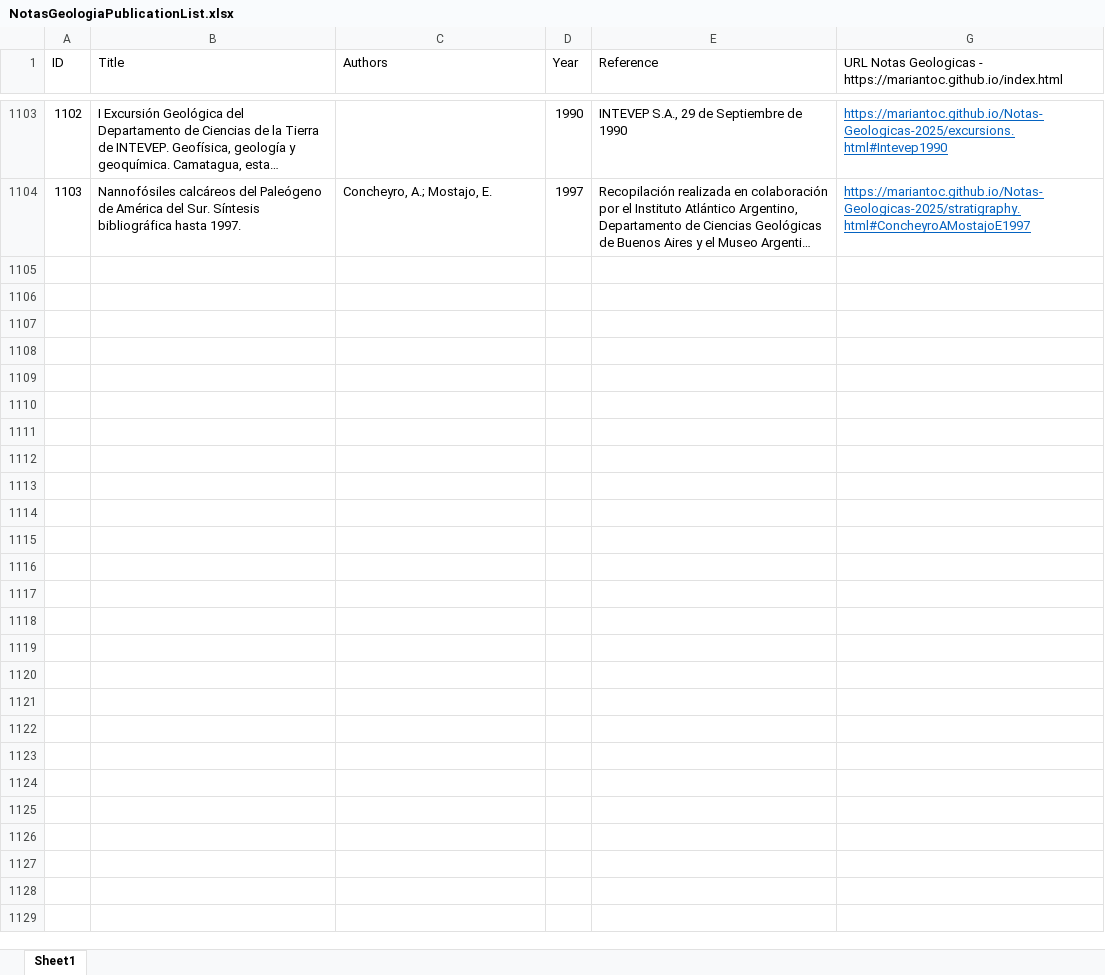
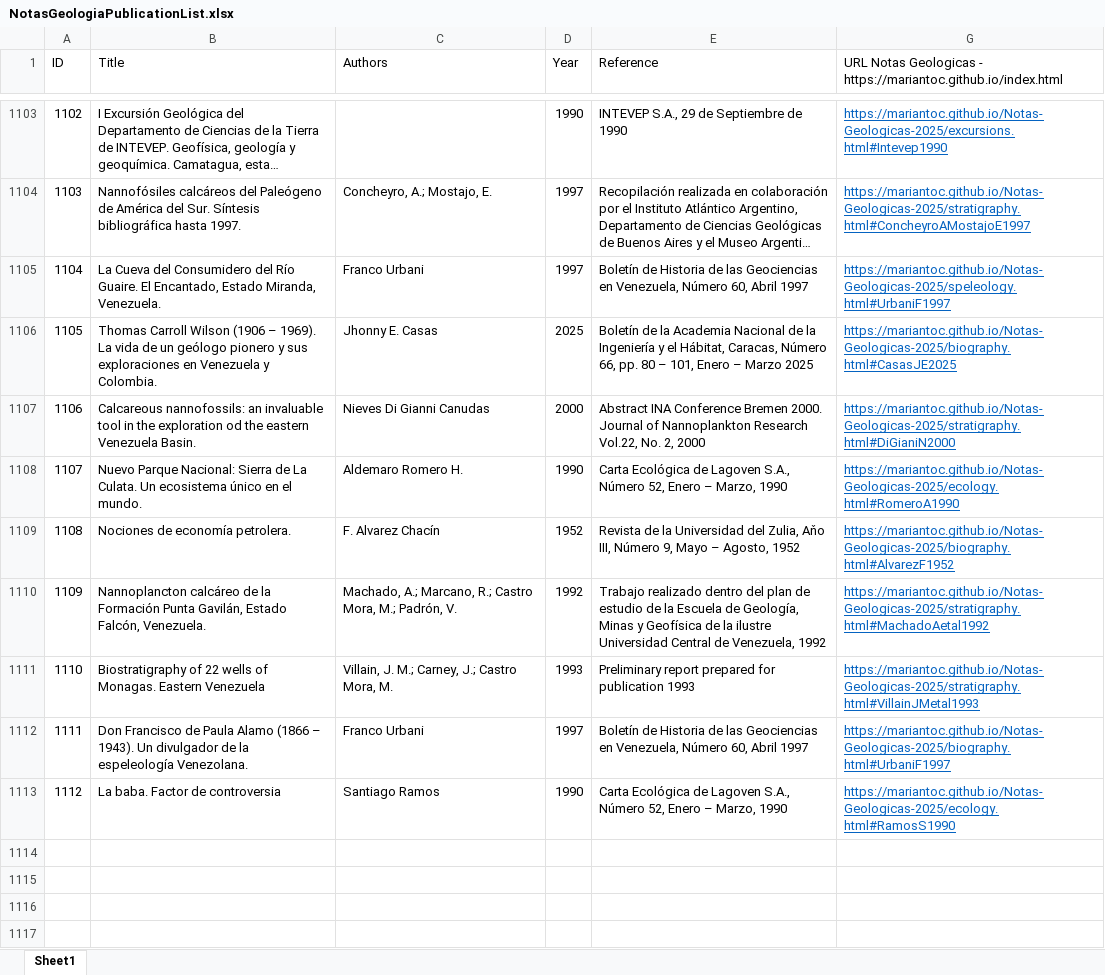
Before and after one commit to mariantoc/Notas-Geologicas-2025, an Excel workbook: NotasGeologiaPublicationList.xlsx, sheet Sheet1, drawn as a sheet; only a part is shown, gaps mark what is left out; the shorter side is filled out with more unchanged rows; long unchanged cells end in …; values as stored, in another font and other column widths than the file's, no borders; the diff names each change by its address in the sheet, - before the commit and + after, or states it on an @@ line.

```diff
--- a/NotasGeologiaPublicationList.xlsx (sheet Sheet1)
+++ b/NotasGeologiaPublicationList.xlsx (sheet Sheet1)
-row 1105: (empty)
+row 1105: 1104 | La Cueva del Consumidero del Río Guaire. El Encantado, Estado Miranda, Venezuela. | Franco Urbani | 1997 | Boletín de Historia de las Geociencias en Venezuela, Número 60, Abril 1997 | https://mariantoc.github.io/Notas-Geologicas-2025/speleology.html#UrbaniF1997
-row 1106: (empty)
+row 1106: 1105 | Thomas Carroll Wilson (1906 – 1969). La vida de un geólogo pionero y sus exploraciones en Venezuela y Colombia. | Jhonny E. Casas | 2025 | Boletín de la Academia Nacional de la Ingeniería y el Hábitat, Caracas, Número 66, pp. 80 – 101, Enero – Marzo 2025 | https://mariantoc.github.io/Notas-Geologicas-2025/biography.html#CasasJE2025
-row 1107: (empty)
+row 1107: 1106 | Calcareous nannofossils: an invaluable tool in the exploration od the eastern Venezuela Basin. | Nieves Di Gianni Canudas | 2000 | Abstract INA Conference Bremen 2000. Journal of Nannoplankton Research Vol.22, No. 2, 2000 | https://mariantoc.github.io/Notas-Geologicas-2025/stratigraphy.html#DiGianiN2000
-row 1108: (empty)
+row 1108: 1107 | Nuevo Parque Nacional: Sierra de La Culata. Un ecosistema único en el mundo. | Aldemaro Romero H. | 1990 | Carta Ecológica de Lagoven S.A., Número 52, Enero – Marzo, 1990 | https://mariantoc.github.io/Notas-Geologicas-2025/ecology.html#RomeroA1990
-row 1109: (empty)
+row 1109: 1108 | Nociones de economía petrolera. | F. Alvarez Chacín | 1952 | Revista de la Universidad del Zulia, Aňo III, Número 9, Mayo – Agosto, 1952 | https://mariantoc.github.io/Notas-Geologicas-2025/biography.html#AlvarezF1952
-row 1110: (empty)
+row 1110: 1109 | Nannoplancton calcáreo de la Formación Punta Gavilán, Estado Falcón, Venezuela. | Machado, A.; Marcano, R.; Castro Mora, M.; Padrón, V. | 1992 | Trabajo realizado dentro del plan de estudio de la Escuela de Geología, Minas y Geofísica de la ilustre Universidad Central de Venezuela, 1992 | https://mariantoc.github.io/Notas-Geologicas-2025/stratigraphy.html#MachadoAetal1992
-row 1111: (empty)
+row 1111: 1110 | Biostratigraphy of 22 wells of Monagas. Eastern Venezuela | Villain, J. M.; Carney, J.; Castro Mora, M. | 1993 | Preliminary report prepared for publication 1993 | https://mariantoc.github.io/Notas-Geologicas-2025/stratigraphy.html#VillainJMetal1993
-row 1112: (empty)
+row 1112: 1111 | Don Francisco de Paula Alamo (1866 – 1943). Un divulgador de la espeleología Venezolana. | Franco Urbani | 1997 | Boletín de Historia de las Geociencias en Venezuela, Número 60, Abril 1997 | https://mariantoc.github.io/Notas-Geologicas-2025/biography.html#UrbaniF1997
-row 1113: (empty)
+row 1113: 1112 | La baba. Factor de controversia | Santiago Ramos | 1990 | Carta Ecológica de Lagoven S.A., Número 52, Enero – Marzo, 1990 | https://mariantoc.github.io/Notas-Geologicas-2025/ecology.html#RamosS1990
```
Also changed, not shown: hidden cells, 24 other files.
